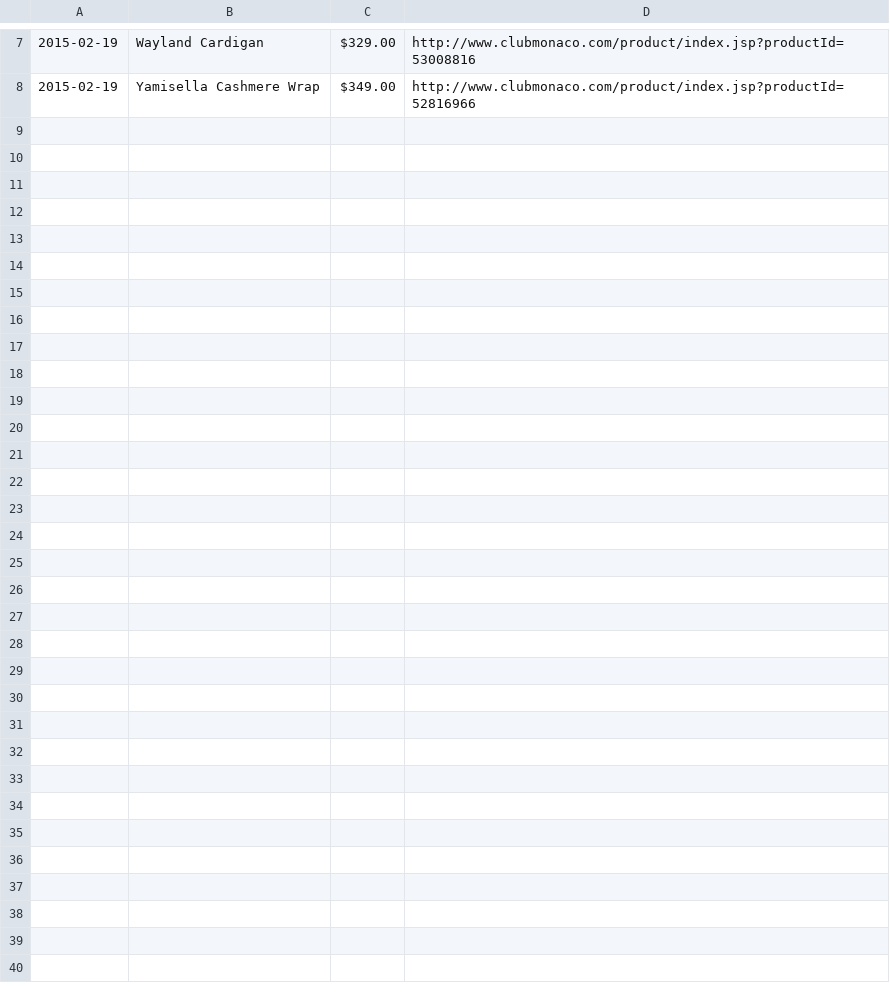
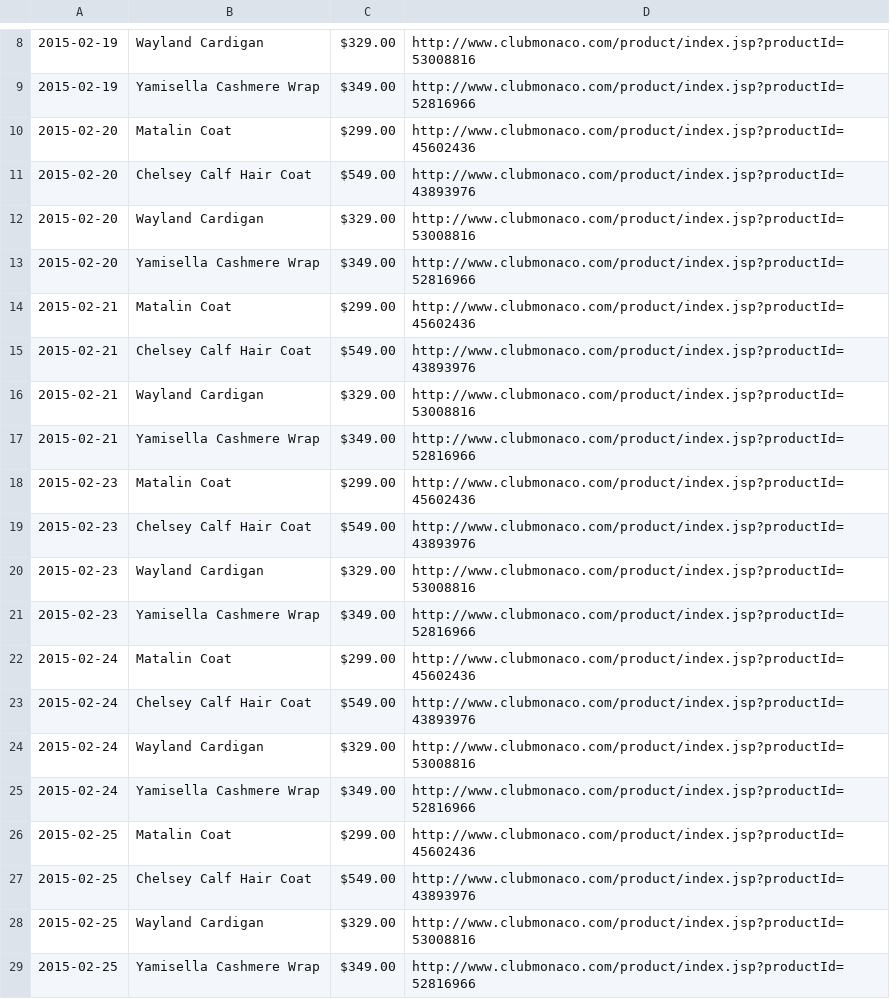
Before and after one commit to daisys/Club-Monaco-Project, a CSV file: data/data.csv, drawn as a sheet; only a part is shown, gaps mark what is left out; the diff covers the shown part only; the diff names each change by its address in the sheet, - before the commit and + after, or states it on an @@ line.

```diff
--- a/data/data.csv
+++ b/data/data.csv
+row 10: 2015-02-20 | Matalin Coat | $299.00 | http://www.clubmonaco.com/product/index.jsp?productId=45602436
+row 11: 2015-02-20 | Chelsey Calf Hair Coat | $549.00 | http://www.clubmonaco.com/product/index.jsp?productId=43893976
+row 12: 2015-02-20 | Wayland Cardigan | $329.00 | http://www.clubmonaco.com/product/index.jsp?productId=53008816
+row 13: 2015-02-20 | Yamisella Cashmere Wrap | $349.00 | http://www.clubmonaco.com/product/index.jsp?productId=52816966
+row 14: 2015-02-21 | Matalin Coat | $299.00 | http://www.clubmonaco.com/product/index.jsp?productId=45602436
+row 15: 2015-02-21 | Chelsey Calf Hair Coat | $549.00 | http://www.clubmonaco.com/product/index.jsp?productId=43893976
+row 16: 2015-02-21 | Wayland Cardigan | $329.00 | http://www.clubmonaco.com/product/index.jsp?productId=53008816
+row 17: 2015-02-21 | Yamisella Cashmere Wrap | $349.00 | http://www.clubmonaco.com/product/index.jsp?productId=52816966
+row 18: 2015-02-23 | Matalin Coat | $299.00 | http://www.clubmonaco.com/product/index.jsp?productId=45602436
+row 19: 2015-02-23 | Chelsey Calf Hair Coat | $549.00 | http://www.clubmonaco.com/product/index.jsp?productId=43893976
+row 20: 2015-02-23 | Wayland Cardigan | $329.00 | http://www.clubmonaco.com/product/index.jsp?productId=53008816
+row 21: 2015-02-23 | Yamisella Cashmere Wrap | $349.00 | http://www.clubmonaco.com/product/index.jsp?productId=52816966
+row 22: 2015-02-24 | Matalin Coat | $299.00 | http://www.clubmonaco.com/product/index.jsp?productId=45602436
+row 23: 2015-02-24 | Chelsey Calf Hair Coat | $549.00 | http://www.clubmonaco.com/product/index.jsp?productId=43893976
+row 24: 2015-02-24 | Wayland Cardigan | $329.00 | http://www.clubmonaco.com/product/index.jsp?productId=53008816
+row 25: 2015-02-24 | Yamisella Cashmere Wrap | $349.00 | http://www.clubmonaco.com/product/index.jsp?productId=52816966
+row 26: 2015-02-25 | Matalin Coat | $299.00 | http://www.clubmonaco.com/product/index.jsp?productId=45602436
+row 27: 2015-02-25 | Chelsey Calf Hair Coat | $549.00 | http://www.clubmonaco.com/product/index.jsp?productId=43893976
+row 28: 2015-02-25 | Wayland Cardigan | $329.00 | http://www.clubmonaco.com/product/index.jsp?productId=53008816
+row 29: 2015-02-25 | Yamisella Cashmere Wrap | $349.00 | http://www.clubmonaco.com/product/index.jsp?productId=52816966
```
Also changed, not shown: 25 added rows elsewhere in this file, 5 other files.
